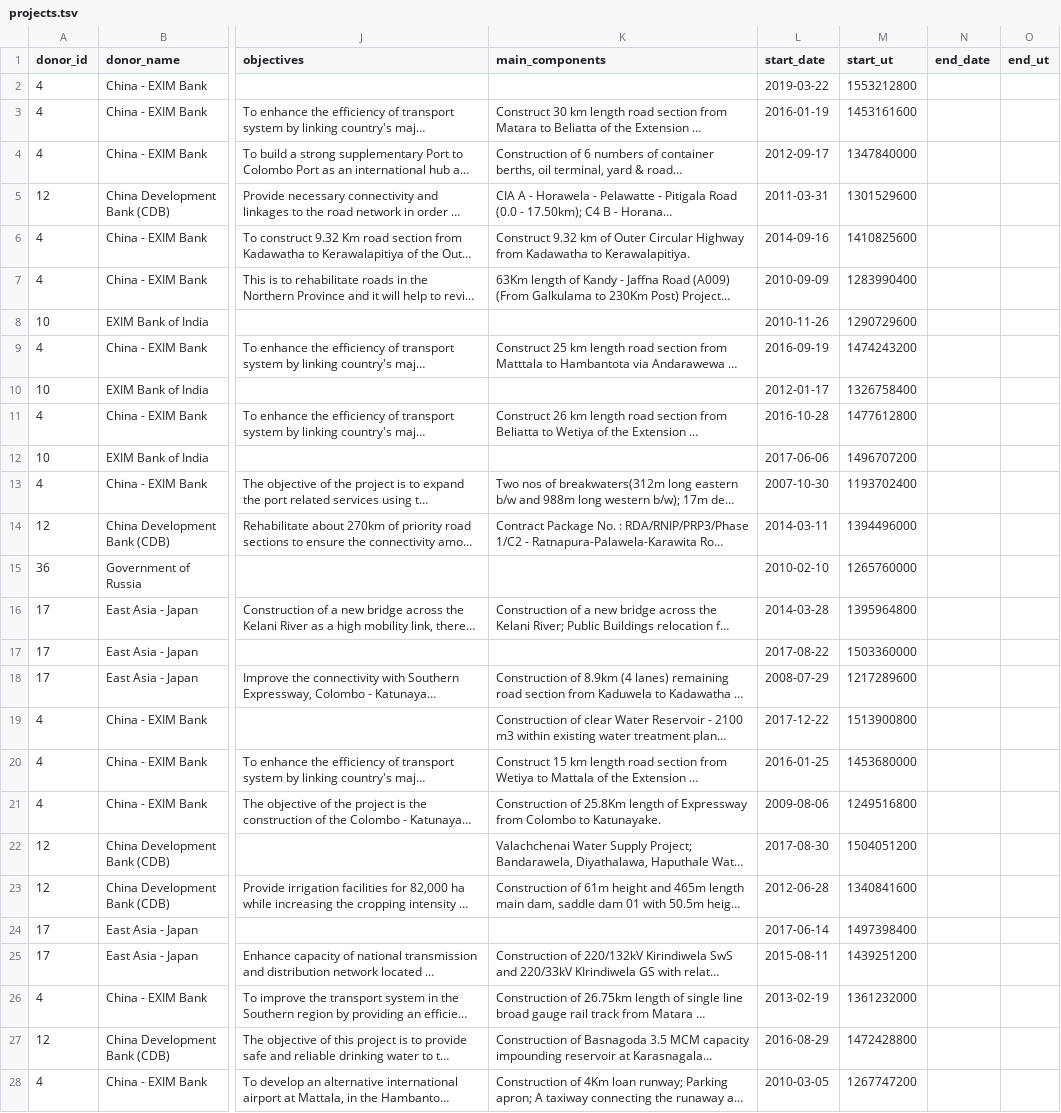
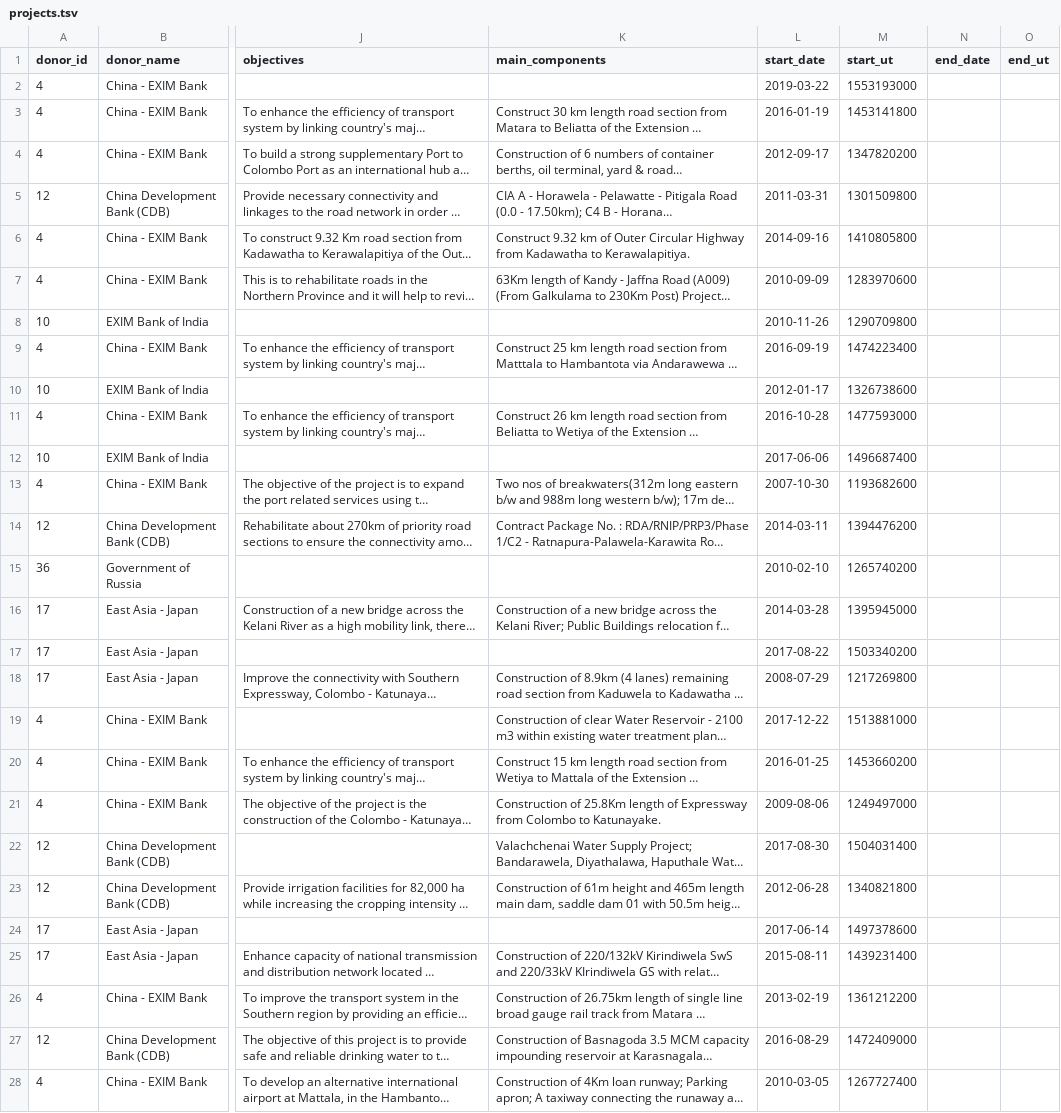
Before and after one commit to nuuuwan/erd_gov_lk, a TSV file: projects.tsv, drawn as a sheet; only a part is shown, gaps mark what is left out; long unchanged cells end in …; the diff covers the shown part only; the diff names each change by its address in the sheet, - before the commit and + after, or states it on an @@ line.

Commit message:
Updated data Mon Mar 14 21:28:24 +0530 2022

```diff
--- a/projects.tsv
+++ b/projects.tsv
-M2 (start_ut): 1553212800
+M2 (start_ut): 1553193000
-M3 (start_ut): 1453161600
+M3 (start_ut): 1453141800
-M4 (start_ut): 1347840000
+M4 (start_ut): 1347820200
-M5 (start_ut): 1301529600
+M5 (start_ut): 1301509800
-M6 (start_ut): 1410825600
+M6 (start_ut): 1410805800
-M7 (start_ut): 1283990400
+M7 (start_ut): 1283970600
-M8 (start_ut): 1290729600
+M8 (start_ut): 1290709800
-M9 (start_ut): 1474243200
+M9 (start_ut): 1474223400
-M10 (start_ut): 1326758400
+M10 (start_ut): 1326738600
-M11 (start_ut): 1477612800
+M11 (start_ut): 1477593000
-M12 (start_ut): 1496707200
+M12 (start_ut): 1496687400
-M13 (start_ut): 1193702400
+M13 (start_ut): 1193682600
-M14 (start_ut): 1394496000
+M14 (start_ut): 1394476200
-M15 (start_ut): 1265760000
+M15 (start_ut): 1265740200
-M16 (start_ut): 1395964800
+M16 (start_ut): 1395945000
-M17 (start_ut): 1503360000
+M17 (start_ut): 1503340200
-M18 (start_ut): 1217289600
+M18 (start_ut): 1217269800
-M19 (start_ut): 1513900800
+M19 (start_ut): 1513881000
-M20 (start_ut): 1453680000
+M20 (start_ut): 1453660200
-M21 (start_ut): 1249516800
+M21 (start_ut): 1249497000
-M22 (start_ut): 1504051200
+M22 (start_ut): 1504031400
-M23 (start_ut): 1340841600
+M23 (start_ut): 1340821800
-M24 (start_ut): 1497398400
+M24 (start_ut): 1497378600
-M25 (start_ut): 1439251200
+M25 (start_ut): 1439231400
-M26 (start_ut): 1361232000
+M26 (start_ut): 1361212200
-M27 (start_ut): 1472428800
+M27 (start_ut): 1472409000
-M28 (start_ut): 1267747200
+M28 (start_ut): 1267727400
```
Also changed, not shown: 77 edited cells elsewhere in this file, 23 other files.
